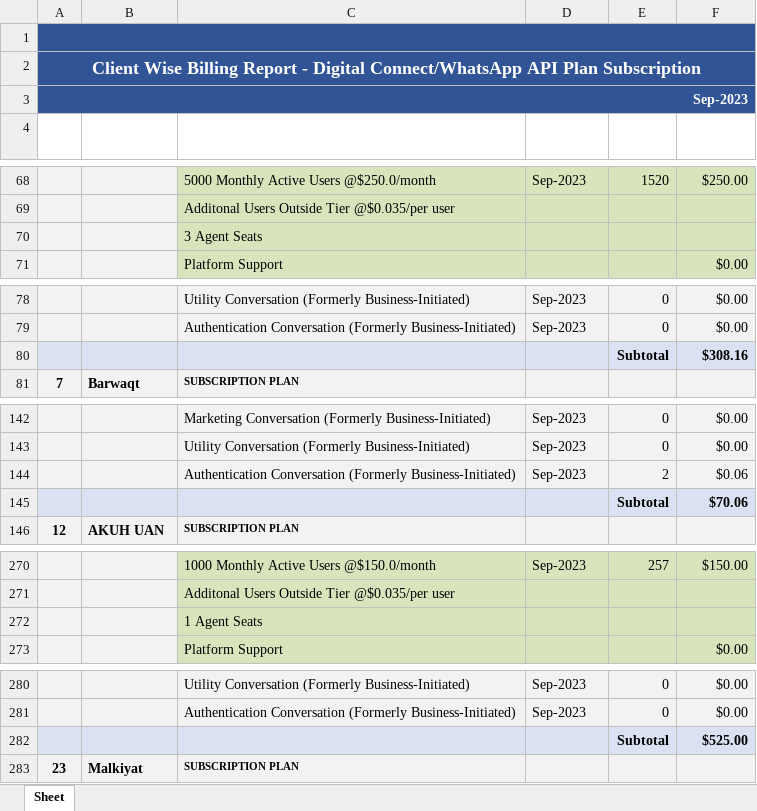
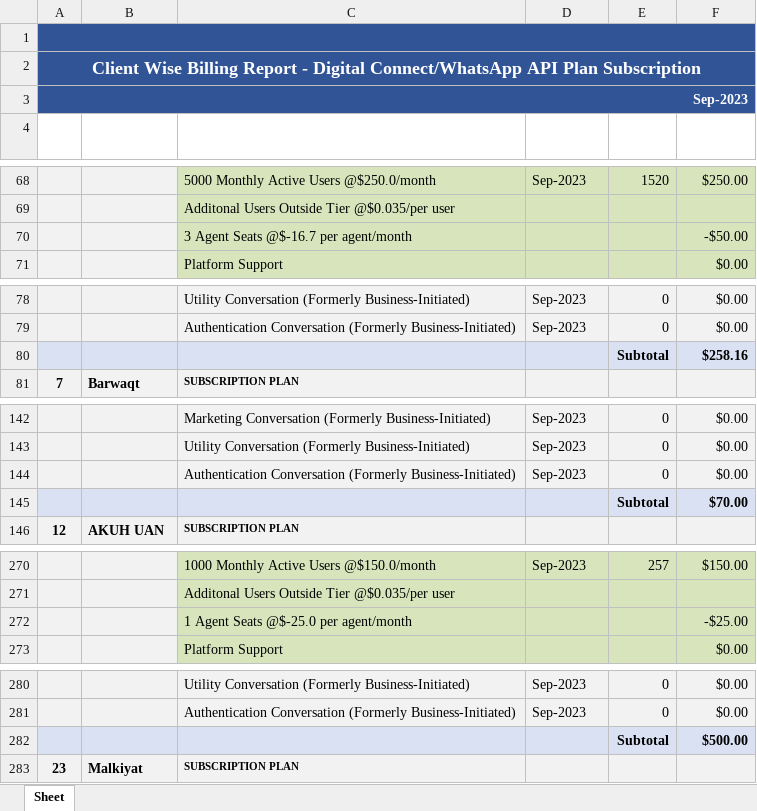
Before and after one commit to Waiz-bin-qasim/billing-meta-invoice, an Excel workbook: Backend/excel/Sep2023.xlsx, sheet Sheet, drawn as a sheet; only a part is shown, gaps mark what is left out; values as stored, in another font and other column widths than the file's, no borders; removed rows and columns are numbered as before the commit, all else as after; the diff covers the shown part only; the diff names each change by its address in the sheet, - before the commit and + after, or states it on an @@ line.

```diff
--- a/Backend/excel/Sep2023.xlsx (sheet Sheet)
+++ b/Backend/excel/Sep2023.xlsx (sheet Sheet)
-row 70:  |  | 3 Agent Seats
+row 70:  |  | 3 Agent Seats @$-16.7 per agent/month |  |  | -$50.00
-F80 (AMOUNT): $308.16
+F80 (AMOUNT): $258.16
-E144 (QTY): 2
+E144 (QTY): 0
-F144 (AMOUNT): $0.06
+F144 (AMOUNT): $0.00
-F145 (AMOUNT): $70.06
+F145 (AMOUNT): $70.00
-row 272:  |  | 1 Agent Seats
+row 272:  |  | 1 Agent Seats @$-25.0 per agent/month |  |  | -$25.00
-F282 (AMOUNT): $525.00
+F282 (AMOUNT): $500.00
```
Also changed, not shown: 1 edited cell elsewhere in this sheet, 17 other files.
